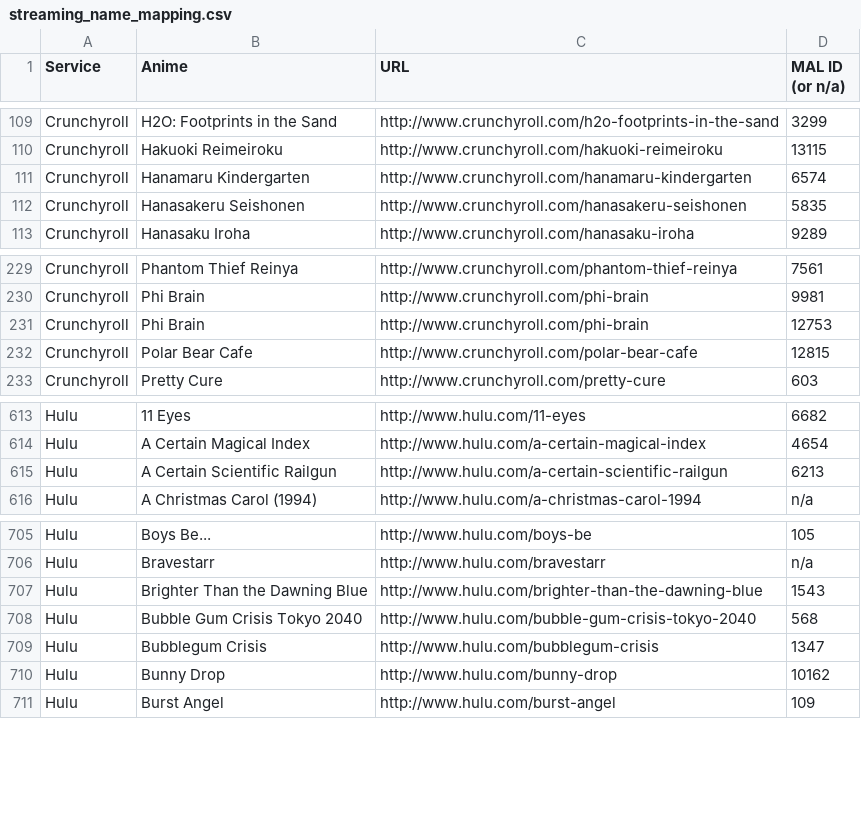
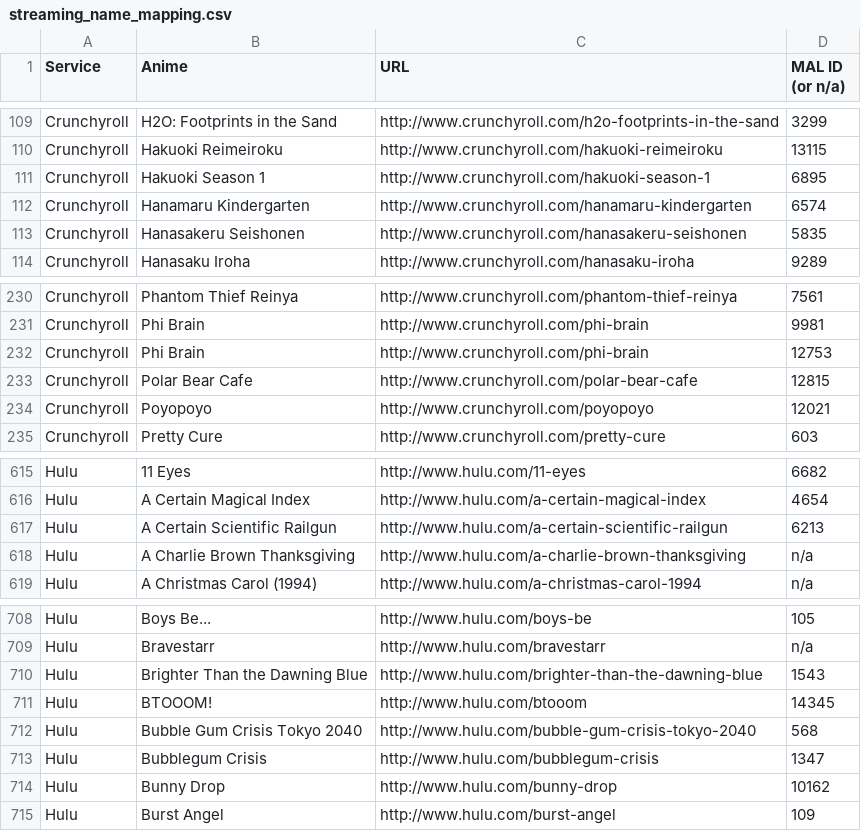
Before and after one commit to LHCGreg/animerecs, a CSV file: AnimeRecs.UpdateStreams/streaming_name_mapping.csv, drawn as a sheet; only a part is shown, gaps mark what is left out; the diff names each change by its address in the sheet, - before the commit and + after, or states it on an @@ line.

Commit message:
Stream map update.

```diff
--- a/AnimeRecs.UpdateStreams/streaming_name_mapping.csv
+++ b/AnimeRecs.UpdateStreams/streaming_name_mapping.csv
+row 111: Crunchyroll | Hakuoki Season 1 | http://www.crunchyroll.com/hakuoki-season-1 | 6895
+row 234: Crunchyroll | Poyopoyo | http://www.crunchyroll.com/poyopoyo | 12021
+row 618: Hulu | A Charlie Brown Thanksgiving | http://www.hulu.com/a-charlie-brown-thanksgiving | n/a
+row 711: Hulu | BTOOOM! | http://www.hulu.com/btooom | 14345
```
Also changed, not shown: 1 other file.
